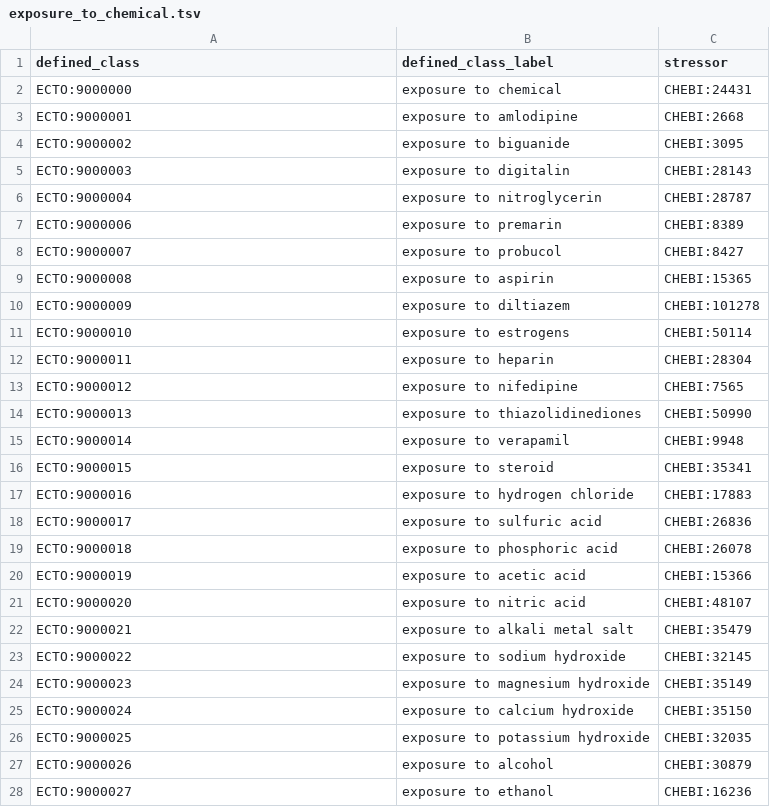
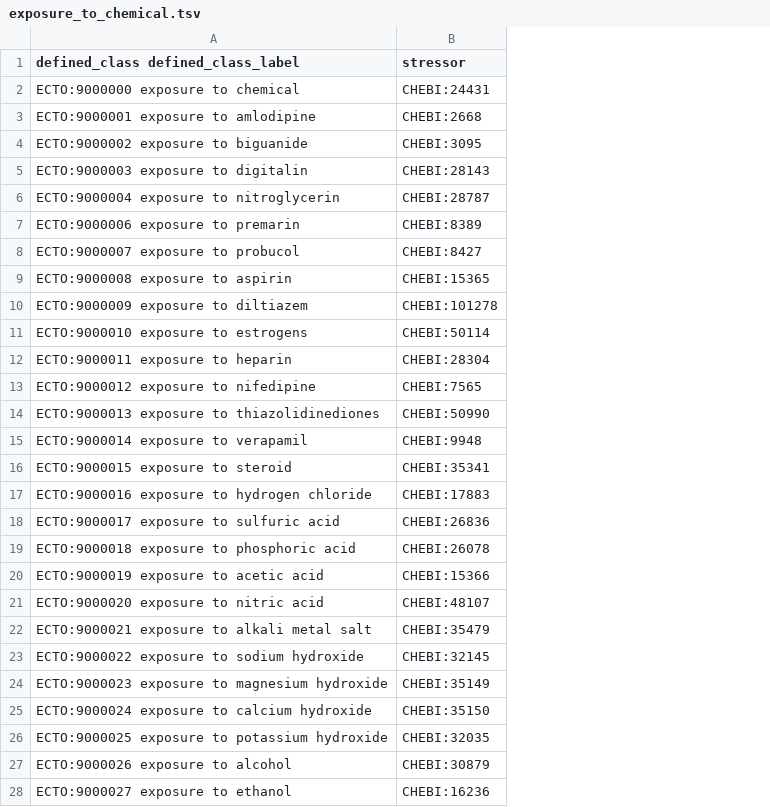
Before and after one commit to EnvironmentOntology/environmental-exposure-ontology, a TSV file: src/patterns/data/default/exposure_to_chemical.tsv, drawn as a sheet; only a part is shown; removed rows and columns are numbered as before the commit, all else as after; the diff covers the shown part only; the diff names each change by its address in the sheet, - before the commit and + after, or states it on an @@ line.

Commit message:
Update exposure_to_chemical.tsv

```diff
--- a/src/patterns/data/default/exposure_to_chemical.tsv
+++ b/src/patterns/data/default/exposure_to_chemical.tsv
-column B (defined_class_label), rows 2-28: exposure to chemical | exposure to amlodipine | exposure to biguanide | exposure to digitalin | exposure to nitroglycerin | exposure to premarin | exposure to probucol | exposure to aspirin | exposure to diltiazem | exposure to estrogens | exposure to heparin | exposure to nifedipine | exposure to thiazolidinediones | exposure to verapamil | exposure to steroid | exposure to hydrogen chloride | exposure to sulfuric acid | exposure to phosphoric acid | exposure to acetic acid | exposure to nitric acid | exposure to alkali metal salt | exposure to sodium hydroxide | exposure to magnesium hydroxide | exposure to calcium hydroxide | exposure to potassium hydroxide | exposure to alcohol | exposure to ethanol
-A1: defined_class
+A1: defined_class defined_class_label
-A2: ECTO:9000000
+A2: ECTO:9000000 exposure to chemical
-A3: ECTO:9000001
+A3: ECTO:9000001 exposure to amlodipine
-A4: ECTO:9000002
+A4: ECTO:9000002 exposure to biguanide
-A5: ECTO:9000003
+A5: ECTO:9000003 exposure to digitalin
-A6: ECTO:9000004
+A6: ECTO:9000004 exposure to nitroglycerin
-A7: ECTO:9000006
+A7: ECTO:9000006 exposure to premarin
-A8: ECTO:9000007
+A8: ECTO:9000007 exposure to probucol
-A9: ECTO:9000008
+A9: ECTO:9000008 exposure to aspirin
-A10: ECTO:9000009
+A10: ECTO:9000009 exposure to diltiazem
-A11: ECTO:9000010
+A11: ECTO:9000010 exposure to estrogens
-A12: ECTO:9000011
+A12: ECTO:9000011 exposure to heparin
-A13: ECTO:9000012
+A13: ECTO:9000012 exposure to nifedipine
-A14: ECTO:9000013
+A14: ECTO:9000013 exposure to thiazolidinediones
-A15: ECTO:9000014
+A15: ECTO:9000014 exposure to verapamil
-A16: ECTO:9000015
+A16: ECTO:9000015 exposure to steroid
-A17: ECTO:9000016
+A17: ECTO:9000016 exposure to hydrogen chloride
-A18: ECTO:9000017
+A18: ECTO:9000017 exposure to sulfuric acid
-A19: ECTO:9000018
+A19: ECTO:9000018 exposure to phosphoric acid
-A20: ECTO:9000019
+A20: ECTO:9000019 exposure to acetic acid
-A21: ECTO:9000020
+A21: ECTO:9000020 exposure to nitric acid
-A22: ECTO:9000021
+A22: ECTO:9000021 exposure to alkali metal salt
-A23: ECTO:9000022
+A23: ECTO:9000022 exposure to sodium hydroxide
-A24: ECTO:9000023
+A24: ECTO:9000023 exposure to magnesium hydroxide
-A25: ECTO:9000024
+A25: ECTO:9000024 exposure to calcium hydroxide
-A26: ECTO:9000025
+A26: ECTO:9000025 exposure to potassium hydroxide
-A27: ECTO:9000026
+A27: ECTO:9000026 exposure to alcohol
-A28: ECTO:9000027
+A28: ECTO:9000027 exposure to ethanol
```
Also changed, not shown: 1 added row, 1 removed row and 34 edited cells elsewhere in this file.
